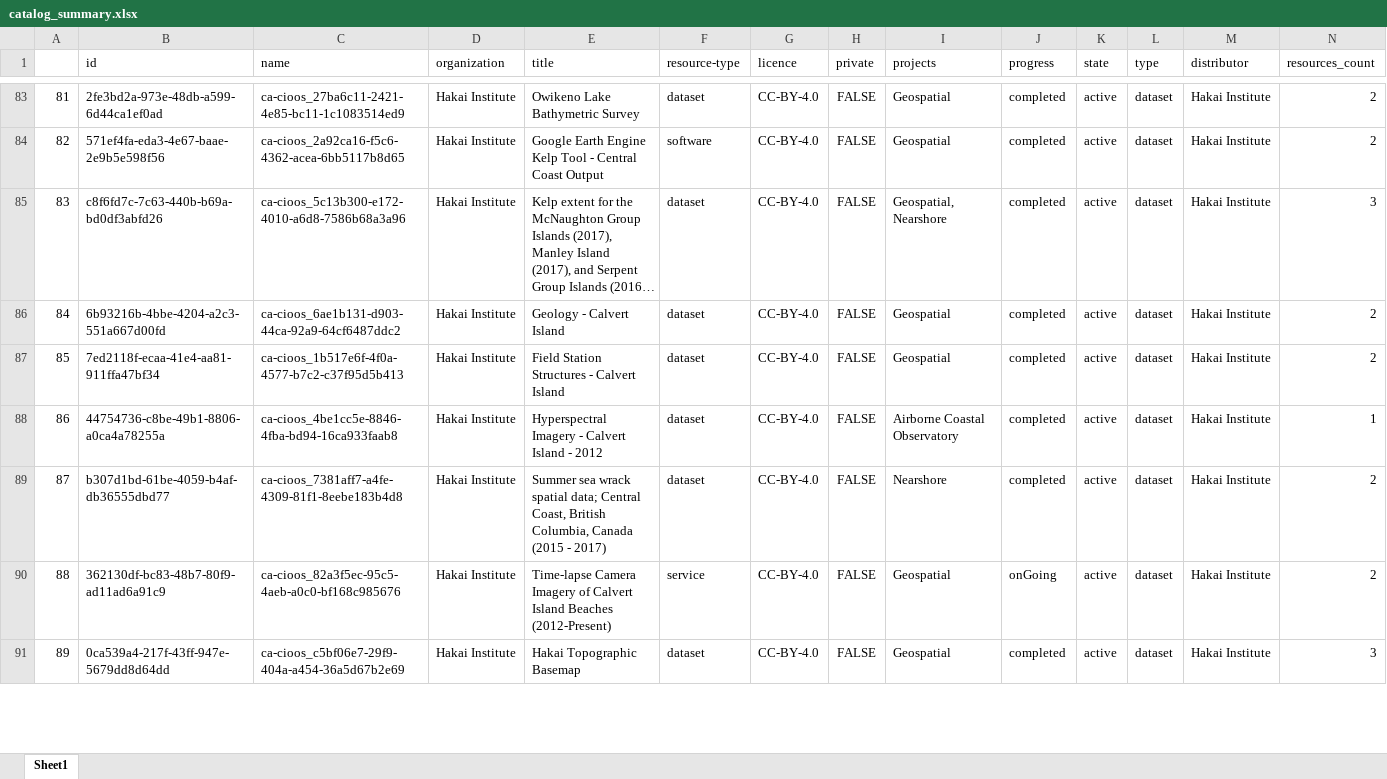
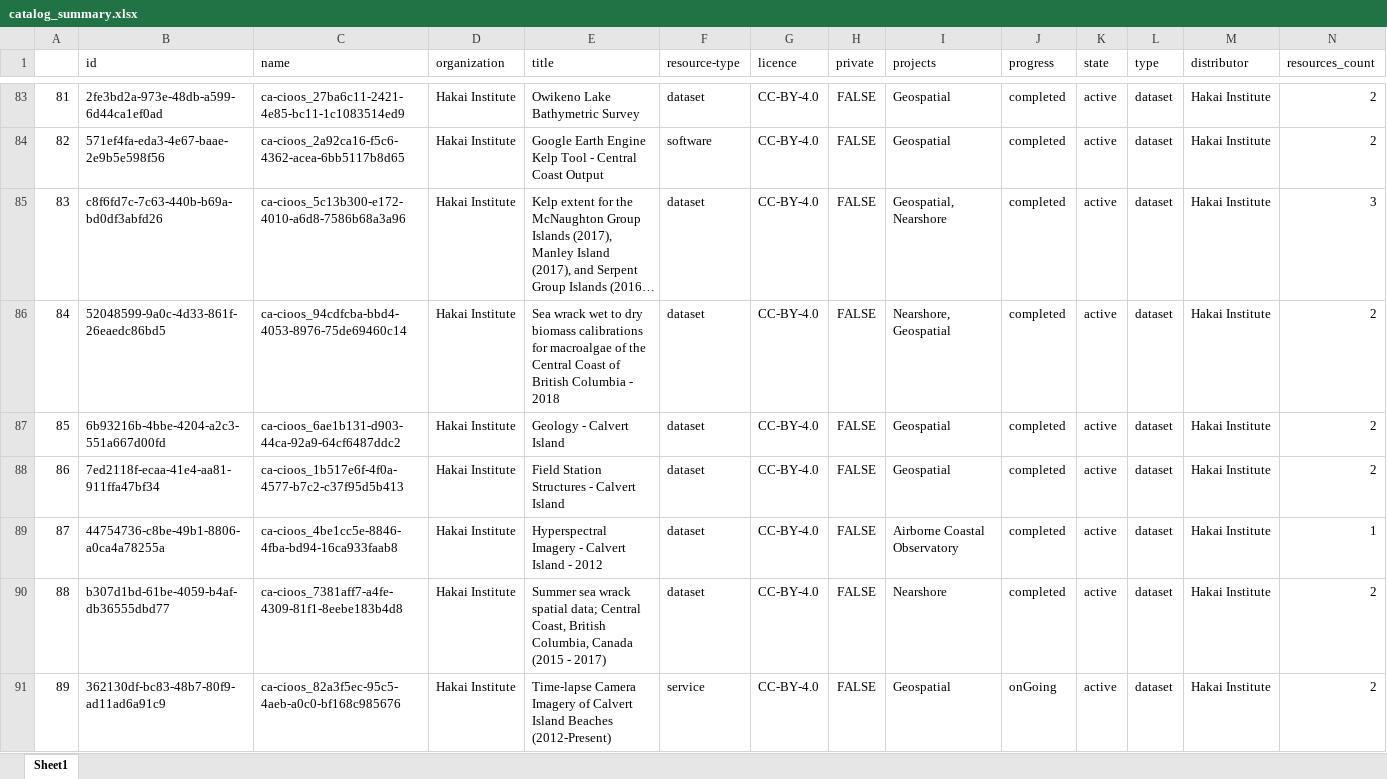
Before and after one commit to HakaiInstitute/hakai-ckan-records-checks, an Excel workbook: docs/catalog_summary.xlsx, sheet Sheet1, drawn as a sheet; only a part is shown, gaps mark what is left out; the shorter side is filled out with more unchanged rows; long unchanged cells end in …; values as stored, in another font and other column widths than the file's, no borders; addresses are those after the commit; rows hold the shown columns only; the diff covers the shown part only; the diff names each change by its address in the sheet, - before the commit and + after, or states it on an @@ line.

```diff
--- a/docs/catalog_summary.xlsx (sheet Sheet1)
+++ b/docs/catalog_summary.xlsx (sheet Sheet1)
+row 86: 84 | 52048599-9a0c-4d33-861f-26eaedc86bd5 | ca-cioos_94cdfcba-bbd4-4053-8976-75de69460c14 | Hakai Institute | Sea wrack wet to dry biomass calibrations for macroalgae of the Central Coast of British Columbia - 2018 | dataset | CC-BY-4.0 | FALSE | Nearshore, Geospatial | completed | active | dataset | Hakai Institute | 2
@@ column A renumbered from row 87 down @@
```
Also changed, not shown: 1 edited cell elsewhere in this sheet, docs/issues_list.xlsx, 5 other files.
